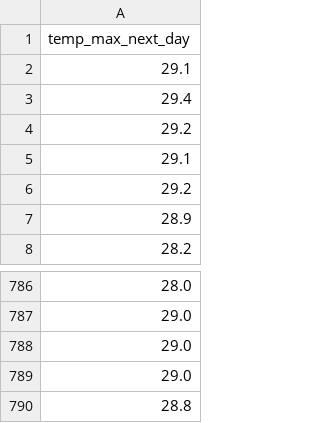
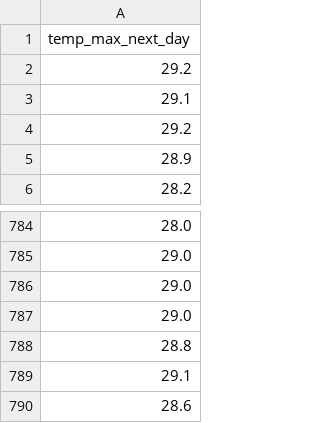
Before and after one commit to elakkiya-02/ChennaiWeatherForecasting_ARegressionProblem, a CSV file: data/y_test.csv, drawn as a sheet; only a part is shown, gaps mark what is left out.

```diff
--- a/data/y_test.csv
+++ b/data/y_test.csv
@@ -1,4 +1,2 @@
 temp_max_next_day
-29.1
-29.4
 29.2
@@ -790 +788,3 @@ temp_max_next_day
 28.8
+29.1
+28.6
```
Also changed, not shown: data/y_train.csv, 2 other files.
